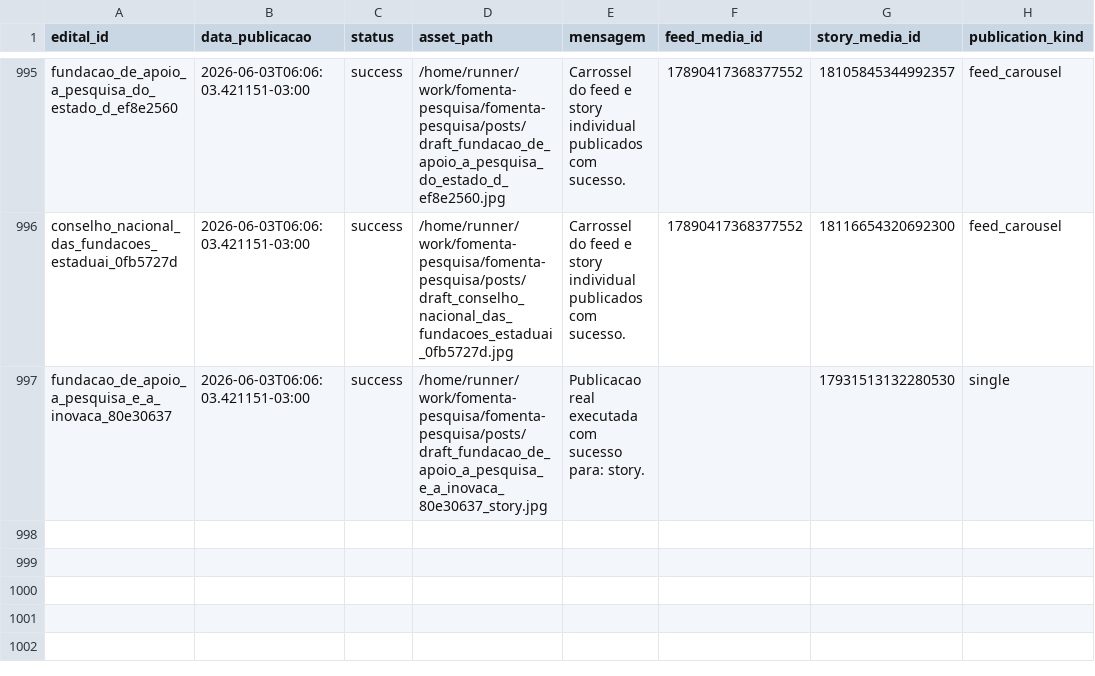
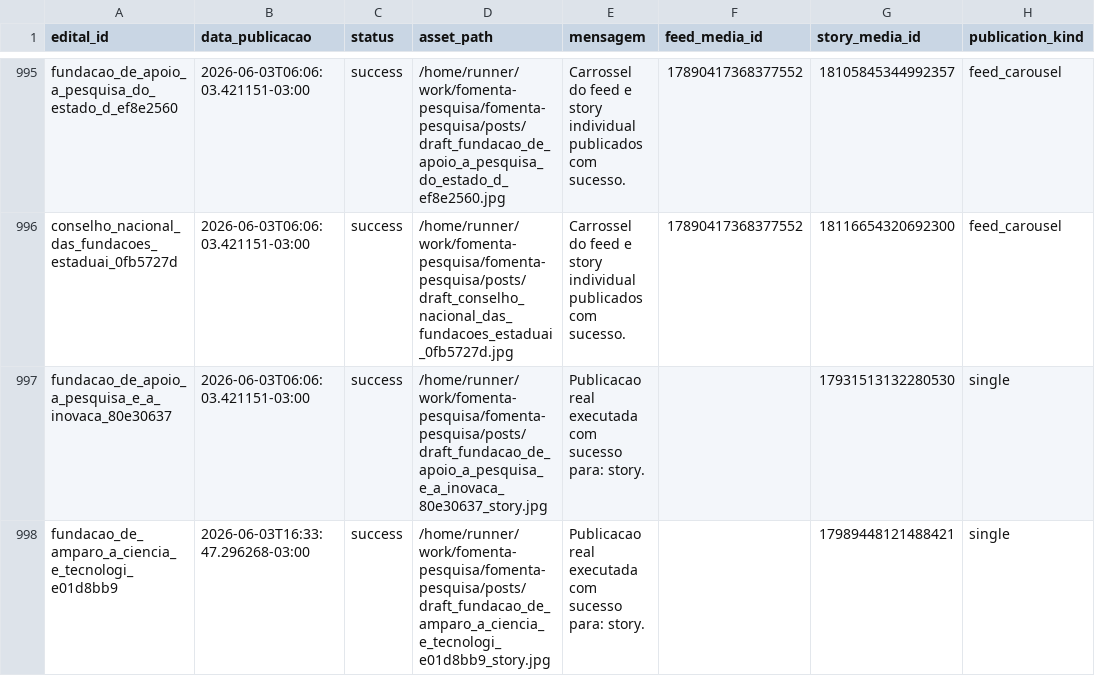
Before and after one commit to brauliorrs/fomenta-pesquisa, a CSV file: data/historico_postagens.csv, drawn as a sheet; only a part is shown, gaps mark what is left out.

```diff
--- a/data/historico_postagens.csv
+++ b/data/historico_postagens.csv
@@ -997 +997,2 @@ conselho_nacional_das_fundacoes_estaduai_0fb5727d,2026-06-03T06:06:03.421151-03:
 fundacao_de_apoio_a_pesquisa_e_a_inovaca_80e30637,2026-06-03T06:06:03.421151-03:00,success,/home/runner/work/fomenta-pesquisa/fomenta-pesquisa/posts/draft_fundacao_de_apoio_a_pesquisa_e_a_inovaca_80e30637_story.jpg,Publicacao real executada com sucesso para: story.,,17931513132280530,single
+fundacao_de_amparo_a_ciencia_e_tecnologi_e01d8bb9,2026-06-03T16:33:47.296268-03:00,success,/home/runner/work/fomenta-pesquisa/fomenta-pesquisa/posts/draft_fundacao_de_amparo_a_ciencia_e_tecnologi_e01d8bb9_story.jpg,Publicacao real executada com sucesso para: story.,,17989448121488421,single
```
Also changed, not shown: 3 other files.
